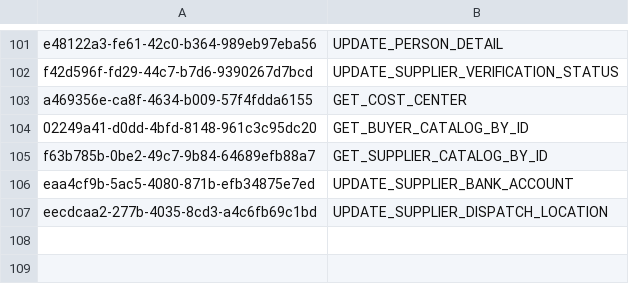
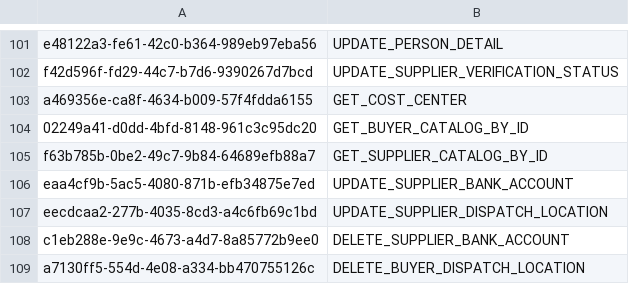
Before and after one commit to balachandhru-hub/main-backend-sila, a CSV file: src/Platform/Identity/Identity.Infrastructure/Migrations/Feature.csv, drawn as a sheet; only a part is shown, gaps mark what is left out; the diff names each change by its address in the sheet, - before the commit and + after, or states it on an @@ line.

```diff
--- a/src/Platform/Identity/Identity.Infrastructure/Migrations/Feature.csv
+++ b/src/Platform/Identity/Identity.Infrastructure/Migrations/Feature.csv
+row 108: c1eb288e-9e9c-4673-a4d7-8a85772b9ee0 | DELETE_SUPPLIER_BANK_ACCOUNT
+row 109: a7130ff5-554d-4e08-a334-bb470755126c | DELETE_BUYER_DISPATCH_LOCATION
```
Also changed, not shown: src/Platform/Identity/Identity.Infrastructure/Migrations/RoleFeatureMapping.csv.
